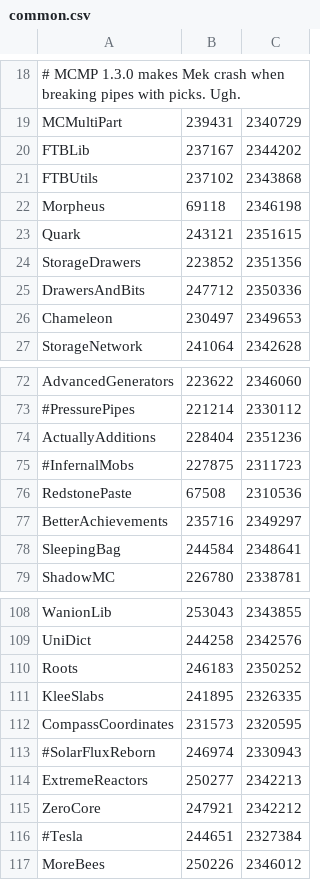
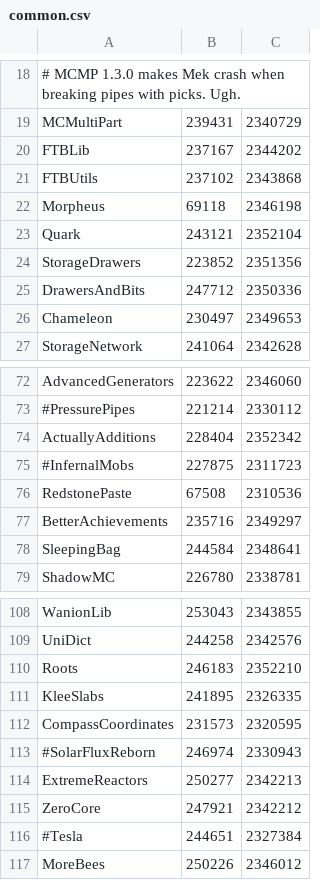
Before and after one commit to RealGrep/Quasar, a CSV file: common.csv, drawn as a sheet; only a part is shown, gaps mark what is left out.

```diff
--- a/common.csv
+++ b/common.csv
@@ -22,3 +22,3 @@ FTBUtils, 237102, 2343868
 Morpheus, 69118, 2346198
-Quark, 243121, 2351615
+Quark, 243121, 2352104
 StorageDrawers, 223852, 2351356
@@ -73,3 +73,3 @@ AdvancedGenerators, 223622, 2346060
 #PressurePipes, 221214, 2330112
-ActuallyAdditions, 228404, 2351236
+ActuallyAdditions, 228404, 2352342
 #InfernalMobs, 227875, 2311723
@@ -109,3 +109,3 @@ WanionLib, 253043, 2343855
 UniDict, 244258, 2342576
-Roots, 246183, 2350252
+Roots, 246183, 2352210
 KleeSlabs, 241895, 2326335
```
Also changed, not shown: main.csv, 7 other files.
